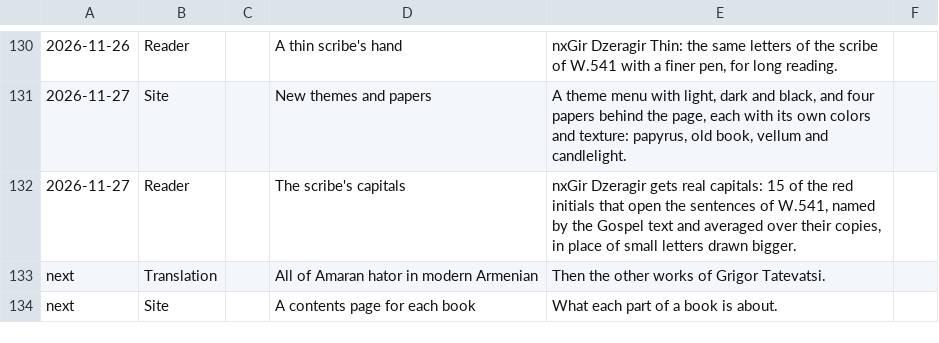
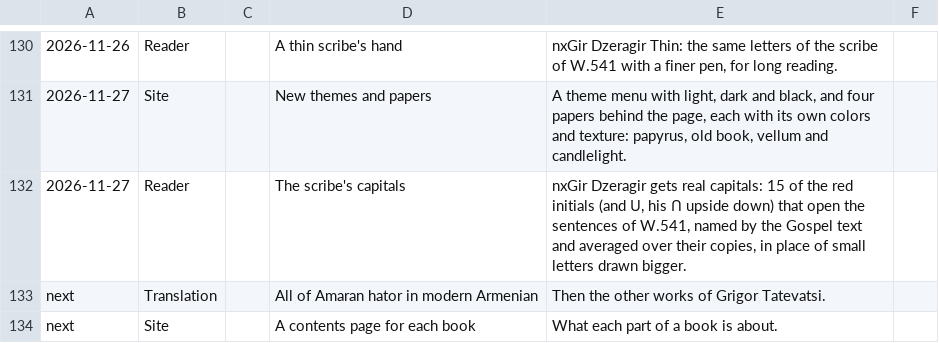
Before and after one commit to serjhnn/nx-gir, a TSV file: timeline.tsv, drawn as a sheet; only a part is shown, gaps mark what is left out.

```diff
--- a/timeline.tsv
+++ b/timeline.tsv
@@ -131,3 +131,3 @@
 2026-11-27	Site		New themes and papers	A theme menu with light, dark and black, and four papers behind the page, each with its own colors and texture: papyrus, old book, vellum and candlelight.	
-2026-11-27	Reader		The scribe's capitals	nxGir Dzeragir gets real capitals: 15 of the red initials that open the sentences of W.541, named by the Gospel text and averaged over their copies, in place of small letters drawn bigger.	
+2026-11-27	Reader		The scribe's capitals	nxGir Dzeragir gets real capitals: 15 of the red initials (and Ս, his Ո upside down) that open the sentences of W.541, named by the Gospel text and averaged over their copies, in place of small letters drawn bigger.	
 next	Translation		All of Amaran hator in modern Armenian	Then the other works of Grigor Tatevatsi.	
```
Also changed, not shown: sources/w541/capitals.tsv, 5 other files.
